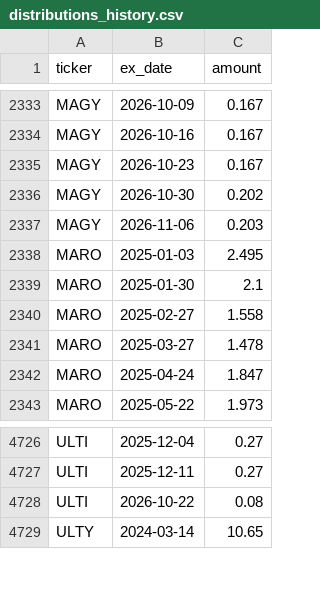
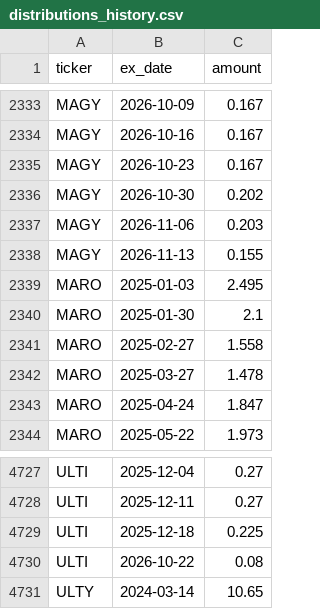
Before and after one commit to jimzucker/TrueYield, a CSV file: data/distributions_history.csv, drawn as a sheet; only a part is shown, gaps mark what is left out.

```diff
--- a/data/distributions_history.csv
+++ b/data/distributions_history.csv
@@ -2337,2 +2337,3 @@ MAGY,2026-10-30,0.202
 MAGY,2026-11-06,0.203
+MAGY,2026-11-13,0.155
 MARO,2025-01-03,2.495
@@ -4727,2 +4728,3 @@ ULTI,2025-12-04,0.27
 ULTI,2025-12-11,0.27
+ULTI,2025-12-18,0.225
 ULTI,2026-10-22,0.08
```
Also changed, not shown: data/roc_history.csv, 7 other files.
